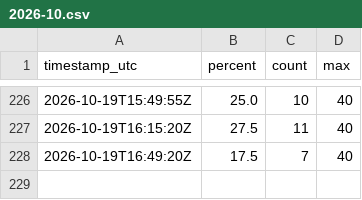
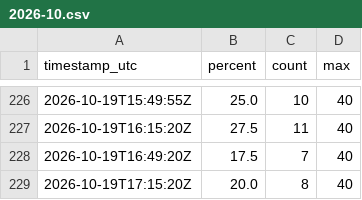
Before and after one commit to elementaresteilchen/gym-monitor, a CSV file: data/2026-10.csv, drawn as a sheet; only a part is shown, gaps mark what is left out; the diff names each change by its address in the sheet, - before the commit and + after, or states it on an @@ line.

```diff
--- a/data/2026-10.csv
+++ b/data/2026-10.csv
+row 229: 2026-10-19T17:15:20Z | 20.0 | 8 | 40
```
Also changed, not shown: 1 other file.
